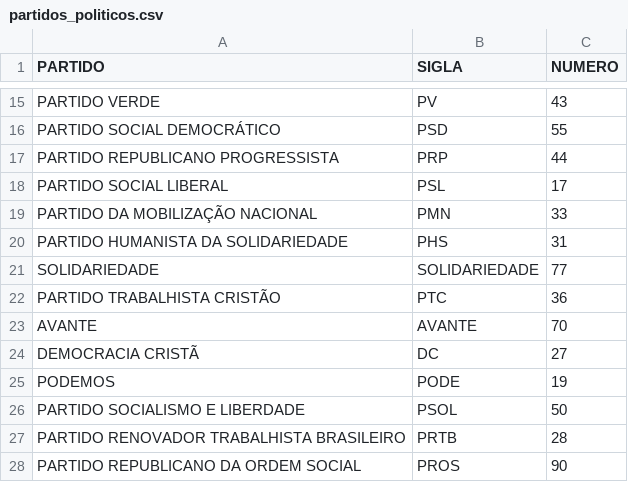
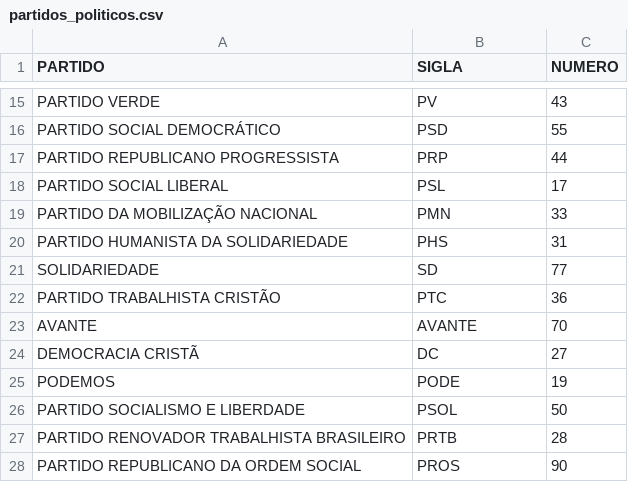
Before and after one commit to AndersonBatalha/eleicoes2018, a CSV file: eleicoes2018/consulta_cand_2018/partidos_politicos.csv, drawn as a sheet; only a part is shown, gaps mark what is left out.

```diff
--- a/eleicoes2018/consulta_cand_2018/partidos_politicos.csv
+++ b/eleicoes2018/consulta_cand_2018/partidos_politicos.csv
@@ -20,3 +20,3 @@ PARTIDO DA MOBILIZAÇÃO NACIONAL,PMN,33
 PARTIDO HUMANISTA DA SOLIDARIEDADE,PHS,31
-SOLIDARIEDADE,SOLIDARIEDADE,77
+SOLIDARIEDADE,SD,77
 PARTIDO TRABALHISTA CRISTÃO,PTC,36
```
Also changed, not shown: 32 other files.
